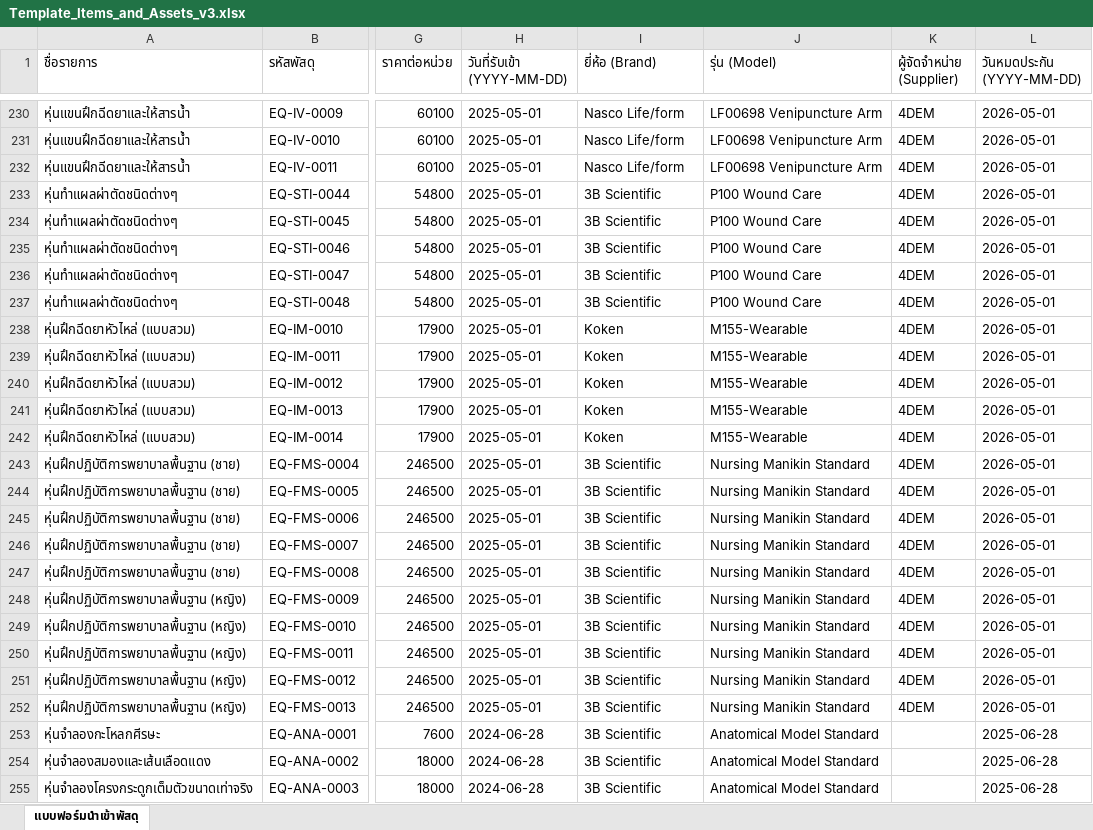
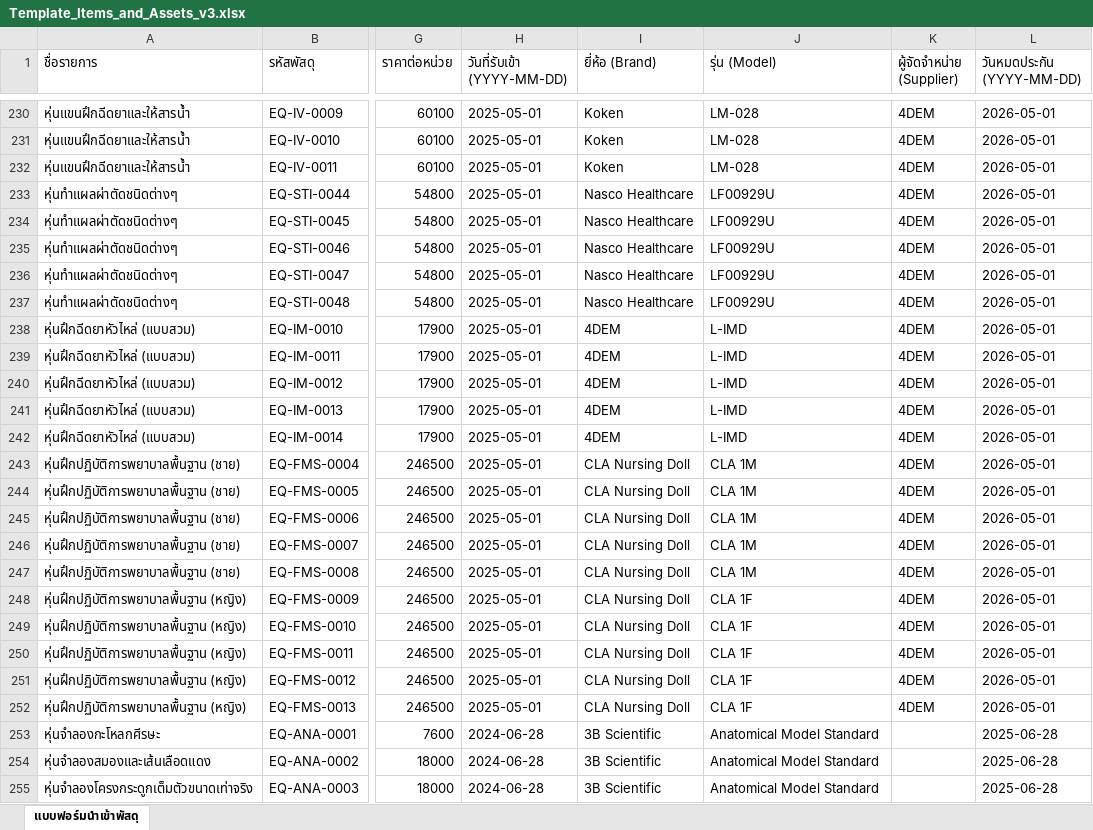
Before and after one commit to natthakul-kk/nursing-lab-system, an Excel workbook: ข้อมูลครุภัณฑ์/Template_Items_and_Assets_v3.xlsx, sheet แบบฟอร์มนำเข้าพัสดุ, drawn as a sheet; only a part is shown, gaps mark what is left out; values as stored, in another font and other column widths than the file's, no borders; the diff covers the shown part only; the diff names each change by its address in the sheet, - before the commit and + after, or states it on an @@ line.

Commit message:
fix(equipment): update brand and model for 14 specific items per user verification

```diff
--- a/ข้อมูลครุภัณฑ์/Template_Items_and_Assets_v3.xlsx (sheet แบบฟอร์มนำเข้าพัสดุ)
+++ b/ข้อมูลครุภัณฑ์/Template_Items_and_Assets_v3.xlsx (sheet แบบฟอร์มนำเข้าพัสดุ)
-I230:I232 (ยี่ห้อ (Brand)): Nasco Life/form
+I230:I232 (ยี่ห้อ (Brand)): Koken
-J230:J232 (รุ่น (Model)): LF00698 Venipuncture Arm
+J230:J232 (รุ่น (Model)): LM-028
-I233:I237 (ยี่ห้อ (Brand)): 3B Scientific
+I233:I237 (ยี่ห้อ (Brand)): Nasco Healthcare
-J233:J237 (รุ่น (Model)): P100 Wound Care
+J233:J237 (รุ่น (Model)): LF00929U
-I238:I242 (ยี่ห้อ (Brand)): Koken
+I238:I242 (ยี่ห้อ (Brand)): 4DEM
-J238:J242 (รุ่น (Model)): M155-Wearable
+J238:J242 (รุ่น (Model)): L-IMD
-I243:I252 (ยี่ห้อ (Brand)): 3B Scientific
+I243:I252 (ยี่ห้อ (Brand)): CLA Nursing Doll
-J243:J247 (รุ่น (Model)): Nursing Manikin Standard
+J243:J247 (รุ่น (Model)): CLA 1M
-J248:J252 (รุ่น (Model)): Nursing Manikin Standard
+J248:J252 (รุ่น (Model)): CLA 1F
```
Also changed, not shown: 77 edited cells elsewhere in this sheet, 1 other file.
